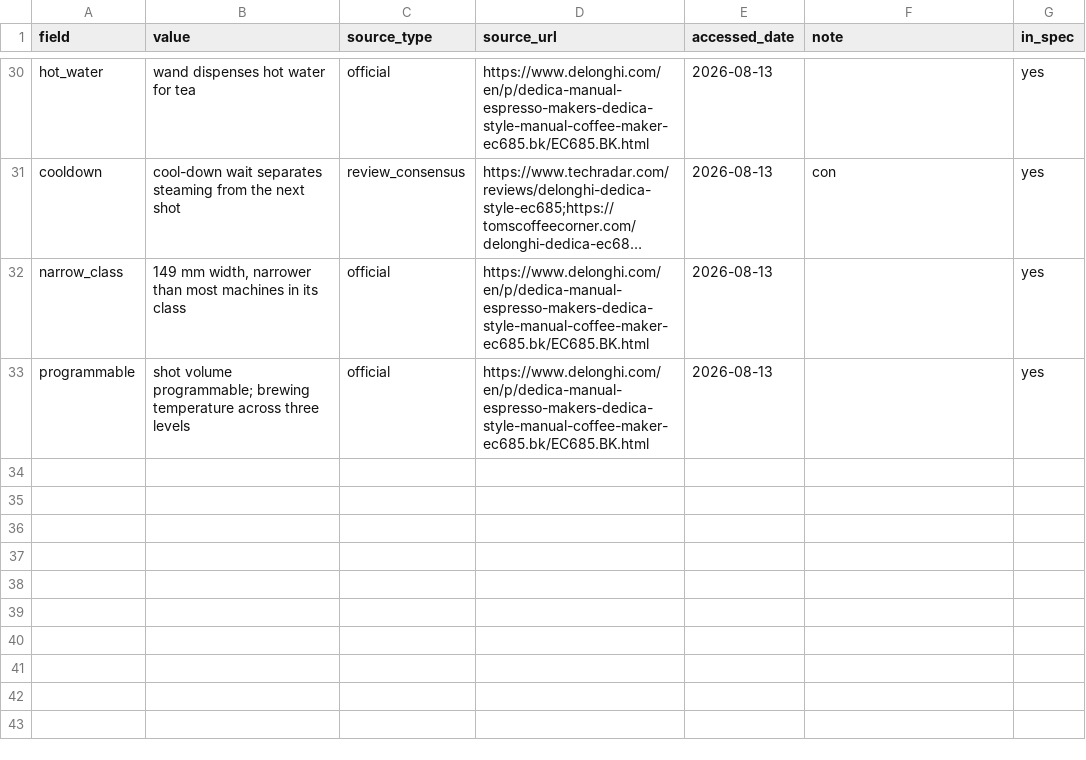
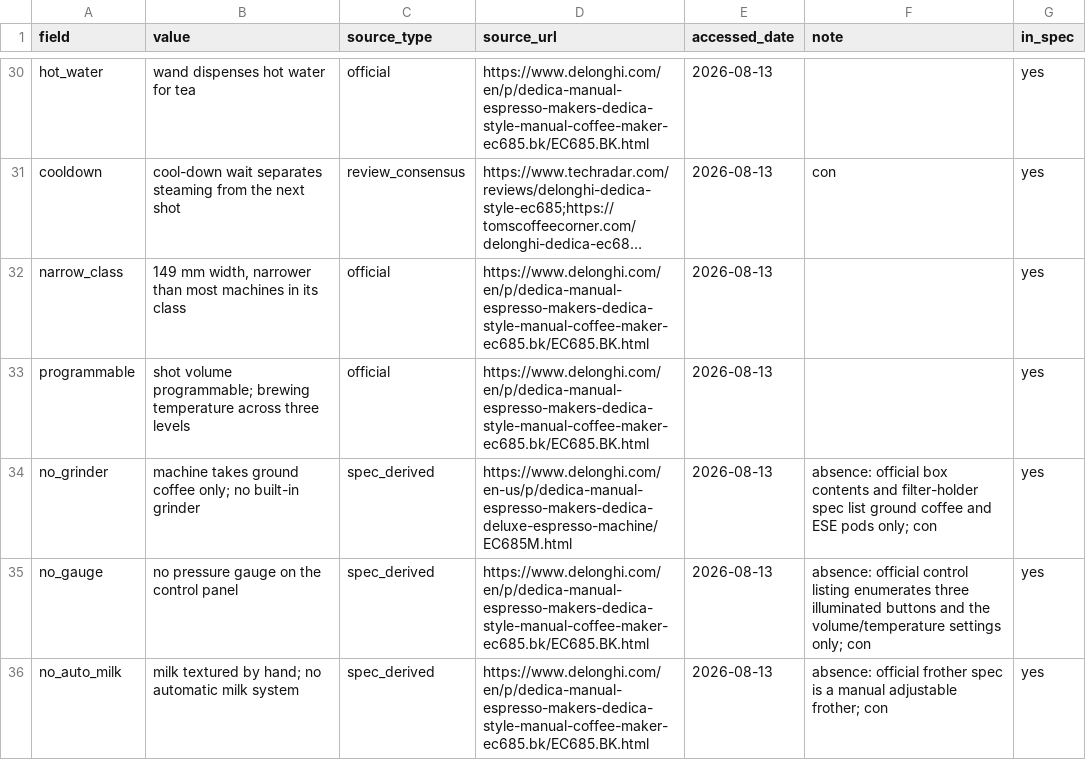
Before and after one commit to cracrazjf/EaseofRetrieval, a CSV file: data/raw/items/c01_espresso_real/facts.csv, drawn as a sheet; only a part is shown, gaps mark what is left out; long unchanged cells end in …; the diff names each change by its address in the sheet, - before the commit and + after, or states it on an @@ line.

```diff
--- a/data/raw/items/c01_espresso_real/facts.csv
+++ b/data/raw/items/c01_espresso_real/facts.csv
+row 34: no_grinder | machine takes ground coffee only; no built-in grinder | spec_derived | https://www.delonghi.com/en-us/p/dedica-manual-espresso-makers-dedica-deluxe-espresso-machine/EC685M.html | 2026-08-13 | absence: official box contents and filter-holder spec list ground coffee and ESE pods only; con | yes
+row 35: no_gauge | no pressure gauge on the control panel | spec_derived | https://www.delonghi.com/en/p/dedica-manual-espresso-makers-dedica-style-manual-coffee-maker-ec685.bk/EC685.BK.html | 2026-08-13 | absence: official control listing enumerates three illuminated buttons and the volume/temperature settings only; con | yes
+row 36: no_auto_milk | milk textured by hand; no automatic milk system | spec_derived | https://www.delonghi.com/en/p/dedica-manual-espresso-makers-dedica-style-manual-coffee-maker-ec685.bk/EC685.BK.html | 2026-08-13 | absence: official frother spec is a manual adjustable frother; con | yes
```
Also changed, not shown: data/raw/items/c03_ricecooker_real/facts.csv, data/raw/items/c04_blender_real/facts.csv, 28 other files.
